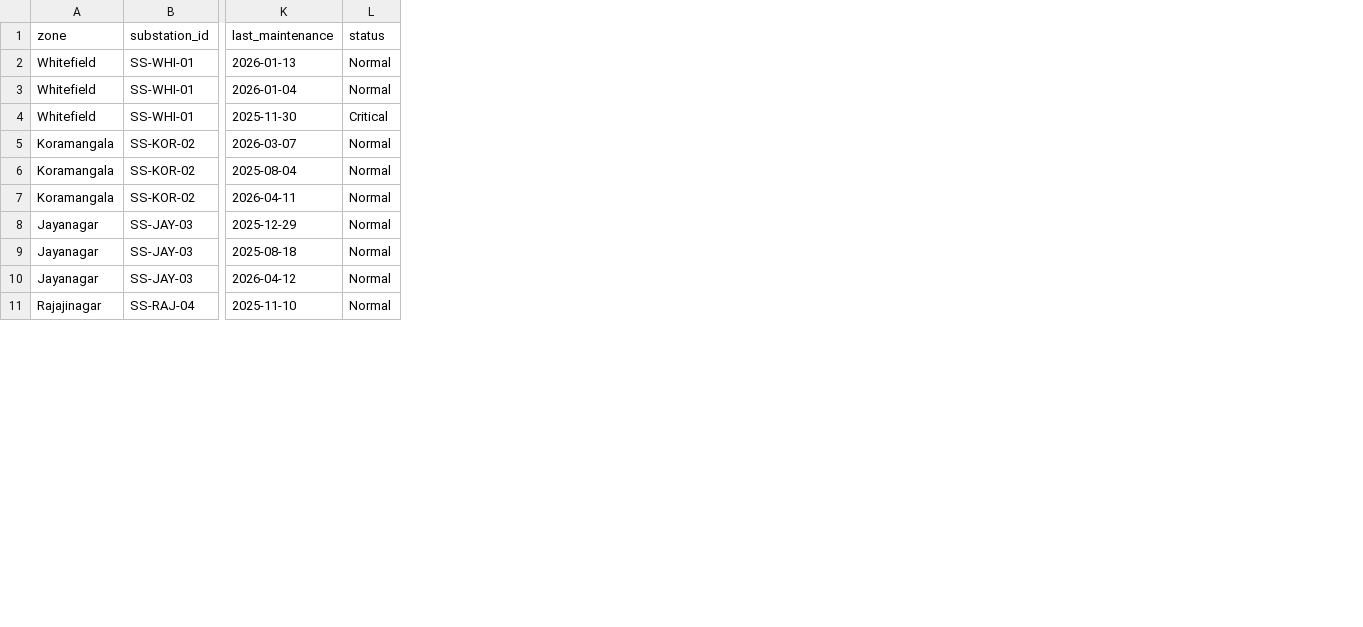
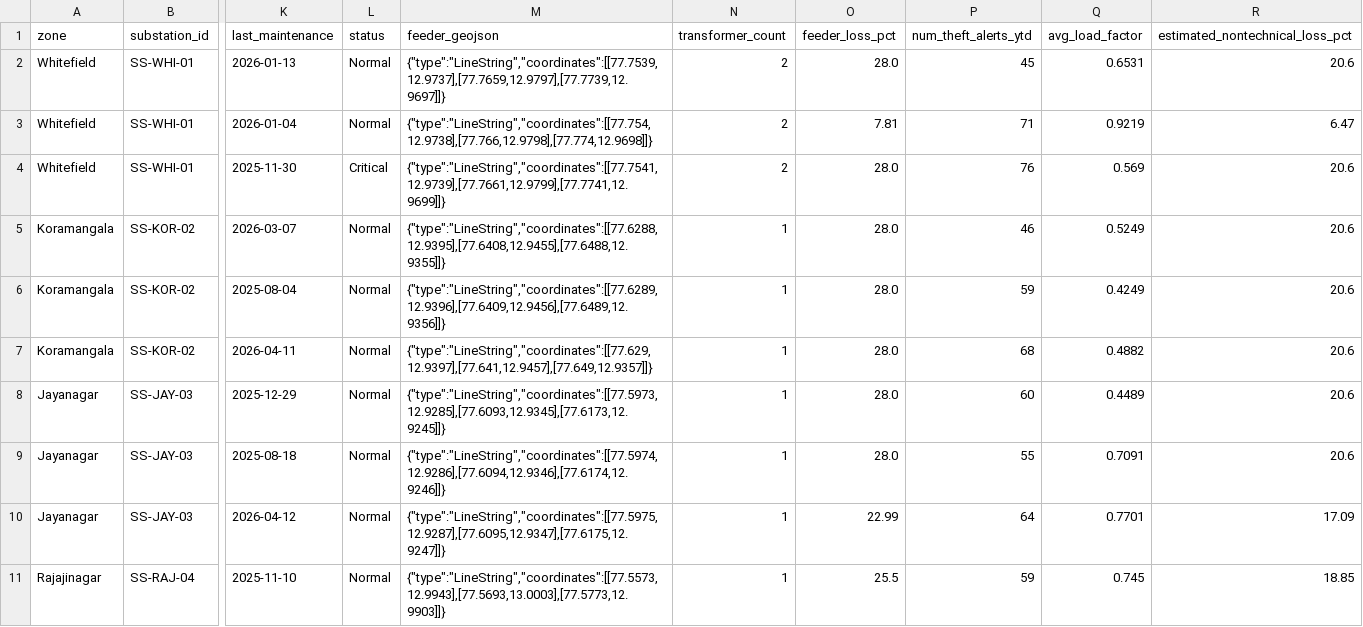
Before and after one commit to Spandana-mr/bescom-smart-meter-ai, a CSV file: data/bescom_dataset/grid_topology.csv, drawn as a sheet; only a part is shown, gaps mark what is left out; the diff names each change by its address in the sheet, - before the commit and + after, or states it on an @@ line.

```diff
--- a/data/bescom_dataset/grid_topology.csv
+++ b/data/bescom_dataset/grid_topology.csv
+column M (feeder_geojson), rows 2-11: {"type":"LineString","coordinates":[[77.7539,12.9737],[77.7659,12.9797],[77.7739,12.9697]]} | {"type":"LineString","coordinates":[[77.754,12.9738],[77.766,12.9798],[77.774,12.9698]]} | {"type":"LineString","coordinates":[[77.7541,12.9739],[77.7661,12.9799],[77.7741,12.9699]]} | {"type":"LineString","coordinates":[[77.6288,12.9395],[77.6408,12.9455],[77.6488,12.9355]]} | {"type":"LineString","coordinates":[[77.6289,12.9396],[77.6409,12.9456],[77.6489,12.9356]]} | {"type":"LineString","coordinates":[[77.629,12.9397],[77.641,12.9457],[77.649,12.9357]]} | {"type":"LineString","coordinates":[[77.5973,12.9285],[77.6093,12.9345],[77.6173,12.9245]]} | {"type":"LineString","coordinates":[[77.5974,12.9286],[77.6094,12.9346],[77.6174,12.9246]]} | {"type":"LineString","coordinates":[[77.5975,12.9287],[77.6095,12.9347],[77.6175,12.9247]]} | {"type":"LineString","coordinates":[[77.5573,12.9943],[77.5693,13.0003],[77.5773,12.9903]]}
+column N (transformer_count), rows 2-11: 2 | 2 | 2 | 1 | 1 | 1 | 1 | 1 | 1 | 1
+column O (feeder_loss_pct), rows 2-11: 28.0 | 7.81 | 28.0 | 28.0 | 28.0 | 28.0 | 28.0 | 28.0 | 22.99 | 25.5
+column P (num_theft_alerts_ytd), rows 2-11: 45 | 71 | 76 | 46 | 59 | 68 | 60 | 55 | 64 | 59
+column Q (avg_load_factor), rows 2-11: 0.6531 | 0.9219 | 0.569 | 0.5249 | 0.4249 | 0.4882 | 0.4489 | 0.7091 | 0.7701 | 0.745
+column R (estimated_nontechnical_loss_pct), rows 2-11: 20.6 | 6.47 | 20.6 | 20.6 | 20.6 | 20.6 | 20.6 | 20.6 | 17.09 | 18.85
```
Also changed, not shown: 30 other files.
